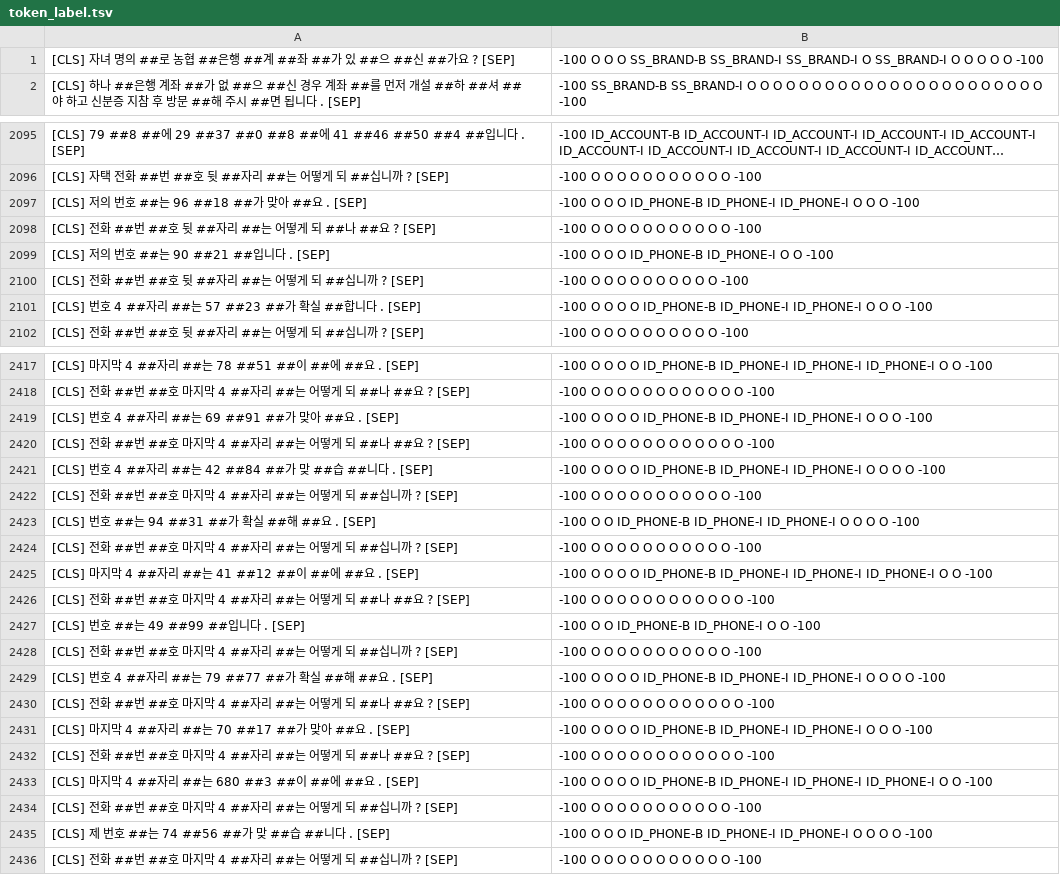
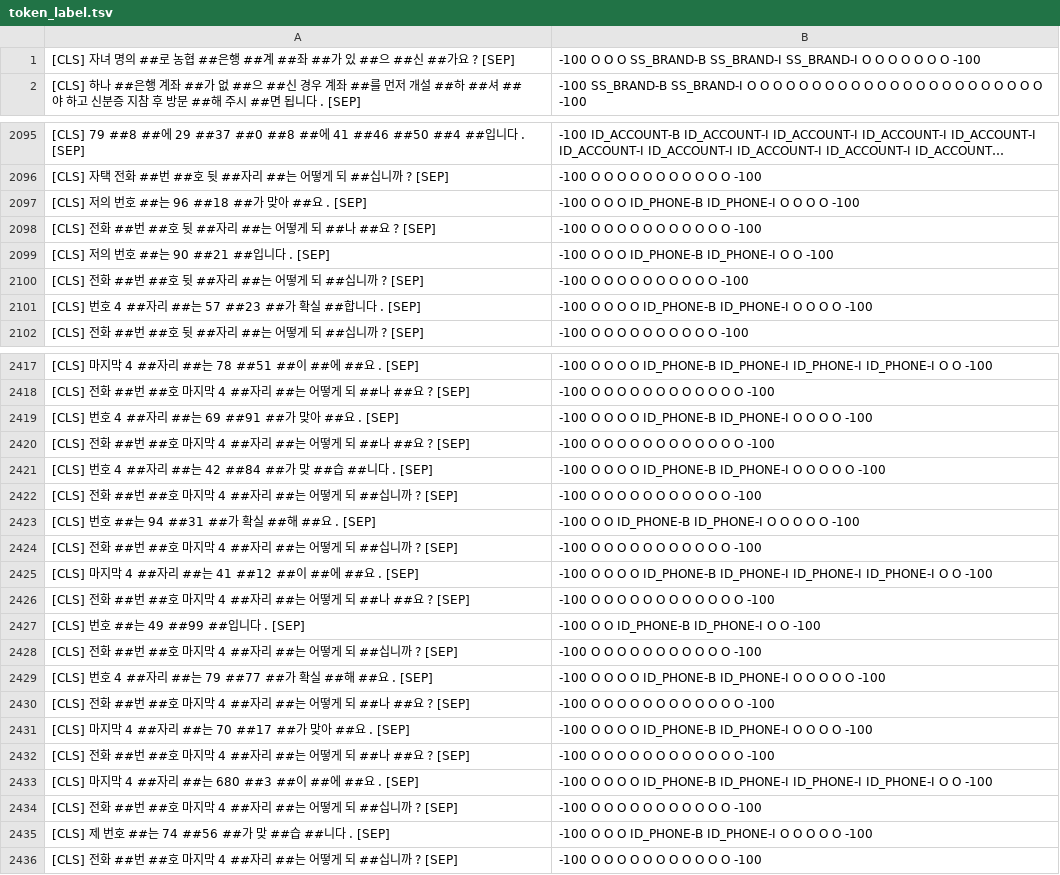
Before and after one commit to SangheonYi/I_want_PII_NER, a TSV file: res/token_label.tsv, drawn as a sheet; only a part is shown, gaps mark what is left out; long unchanged cells end in …; the diff covers the shown part only.

```diff
--- a/res/token_label.tsv
+++ b/res/token_label.tsv
@@ -1,2 +1,2 @@
-[CLS] 자녀 명의 ##로 농협 ##은행 ##계 ##좌 ##가 있 ##으 ##신 ##가요 ? [SEP]	-100 O O O SS_BRAND-B SS_BRAND-I SS_BRAND-I O SS_BRAND-I O O O O O -100
+[CLS] 자녀 명의 ##로 농협 ##은행 ##계 ##좌 ##가 있 ##으 ##신 ##가요 ? [SEP]	-100 O O O SS_BRAND-B SS_BRAND-I SS_BRAND-I O O O O O O O -100
 [CLS] 하나 ##은행 계좌 ##가 없 ##으 ##신 경우 계좌 ##를 먼저 개설 ##하 ##셔 ##야 하고 신분증 지참 후 방문 ##해 주시 ##면 됩니다 . [SEP]	-100 SS_BRAND-B SS_BRAND-I O O O O O O O O O O O O O O O O O O O O O O O -100
@@ -2096,3 +2096,3 @@
 [CLS] 자택 전화 ##번 ##호 뒷 ##자리 ##는 어떻게 되 ##십니까 ? [SEP]	-100 O O O O O O O O O O O -100
-[CLS] 저의 번호 ##는 96 ##18 ##가 맞아 ##요 . [SEP]	-100 O O O ID_PHONE-B ID_PHONE-I ID_PHONE-I O O O -100
+[CLS] 저의 번호 ##는 96 ##18 ##가 맞아 ##요 . [SEP]	-100 O O O ID_PHONE-B ID_PHONE-I O O O O -100
 [CLS] 전화 ##번 ##호 뒷 ##자리 ##는 어떻게 되 ##나 ##요 ? [SEP]	-100 O O O O O O O O O O O -100
@@ -2100,3 +2100,3 @@
 [CLS] 전화 ##번 ##호 뒷 ##자리 ##는 어떻게 되 ##십니까 ? [SEP]	-100 O O O O O O O O O O -100
-[CLS] 번호 4 ##자리 ##는 57 ##23 ##가 확실 ##합니다 . [SEP]	-100 O O O O ID_PHONE-B ID_PHONE-I ID_PHONE-I O O O -100
+[CLS] 번호 4 ##자리 ##는 57 ##23 ##가 확실 ##합니다 . [SEP]	-100 O O O O ID_PHONE-B ID_PHONE-I O O O O -100
 [CLS] 전화 ##번 ##호 뒷 ##자리 ##는 어떻게 되 ##십니까 ? [SEP]	-100 O O O O O O O O O O -100
@@ -2418,7 +2418,7 @@
 [CLS] 전화 ##번 ##호 마지막 4 ##자리 ##는 어떻게 되 ##나 ##요 ? [SEP]	-100 O O O O O O O O O O O O -100
-[CLS] 번호 4 ##자리 ##는 69 ##91 ##가 맞아 ##요 . [SEP]	-100 O O O O ID_PHONE-B ID_PHONE-I ID_PHONE-I O O O -100
+[CLS] 번호 4 ##자리 ##는 69 ##91 ##가 맞아 ##요 . [SEP]	-100 O O O O ID_PHONE-B ID_PHONE-I O O O O -100
 [CLS] 전화 ##번 ##호 마지막 4 ##자리 ##는 어떻게 되 ##나 ##요 ? [SEP]	-100 O O O O O O O O O O O O -100
-[CLS] 번호 4 ##자리 ##는 42 ##84 ##가 맞 ##습 ##니다 . [SEP]	-100 O O O O ID_PHONE-B ID_PHONE-I ID_PHONE-I O O O O -100
+[CLS] 번호 4 ##자리 ##는 42 ##84 ##가 맞 ##습 ##니다 . [SEP]	-100 O O O O ID_PHONE-B ID_PHONE-I O O O O O -100
 [CLS] 전화 ##번 ##호 마지막 4 ##자리 ##는 어떻게 되 ##십니까 ? [SEP]	-100 O O O O O O O O O O O -100
-[CLS] 번호 ##는 94 ##31 ##가 확실 ##해 ##요 . [SEP]	-100 O O ID_PHONE-B ID_PHONE-I ID_PHONE-I O O O O -100
+[CLS] 번호 ##는 94 ##31 ##가 확실 ##해 ##요 . [SEP]	-100 O O ID_PHONE-B ID_PHONE-I O O O O O -100
 [CLS] 전화 ##번 ##호 마지막 4 ##자리 ##는 어떻게 되 ##십니까 ? [SEP]	-100 O O O O O O O O O O O -100
@@ -2428,5 +2428,5 @@
 [CLS] 전화 ##번 ##호 마지막 4 ##자리 ##는 어떻게 되 ##십니까 ? [SEP]	-100 O O O O O O O O O O O -100
-[CLS] 번호 4 ##자리 ##는 79 ##77 ##가 확실 ##해 ##요 . [SEP]	-100 O O O O ID_PHONE-B ID_PHONE-I ID_PHONE-I O O O O -100
+[CLS] 번호 4 ##자리 ##는 79 ##77 ##가 확실 ##해 ##요 . [SEP]	-100 O O O O ID_PHONE-B ID_PHONE-I O O O O O -100
 [CLS] 전화 ##번 ##호 마지막 4 ##자리 ##는 어떻게 되 ##나 ##요 ? [SEP]	-100 O O O O O O O O O O O O -100
-[CLS] 마지막 4 ##자리 ##는 70 ##17 ##가 맞아 ##요 . [SEP]	-100 O O O O ID_PHONE-B ID_PHONE-I ID_PHONE-I O O O -100
+[CLS] 마지막 4 ##자리 ##는 70 ##17 ##가 맞아 ##요 . [SEP]	-100 O O O O ID_PHONE-B ID_PHONE-I O O O O -100
 [CLS] 전화 ##번 ##호 마지막 4 ##자리 ##는 어떻게 되 ##나 ##요 ? [SEP]	-100 O O O O O O O O O O O O -100
@@ -2434,3 +2434,3 @@
 [CLS] 전화 ##번 ##호 마지막 4 ##자리 ##는 어떻게 되 ##십니까 ? [SEP]	-100 O O O O O O O O O O O -100
-[CLS] 제 번호 ##는 74 ##56 ##가 맞 ##습 ##니다 . [SEP]	-100 O O O ID_PHONE-B ID_PHONE-I ID_PHONE-I O O O O -100
+[CLS] 제 번호 ##는 74 ##56 ##가 맞 ##습 ##니다 . [SEP]	-100 O O O ID_PHONE-B ID_PHONE-I O O O O O -100
 [CLS] 전화 ##번 ##호 마지막 4 ##자리 ##는 어떻게 되 ##십니까 ? [SEP]	-100 O O O O O O O O O O O -100
```
Also changed, not shown: 20 edited cells elsewhere in this file, 3 other files.
